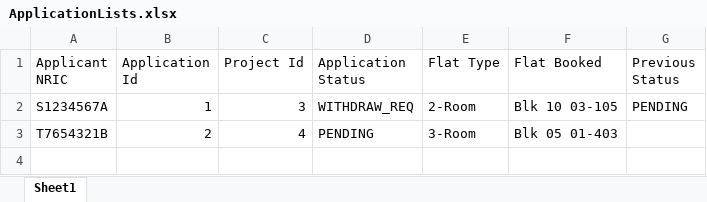
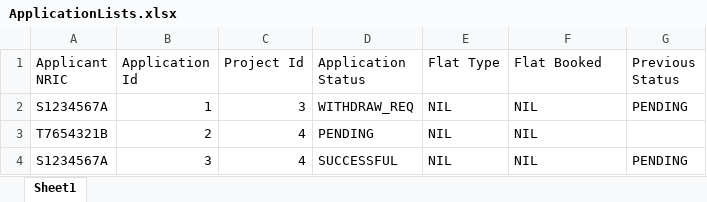
Before and after one commit to jordanchoi/sc2002_hdb_fcsd_group2, an Excel workbook: src/main/resources/data/ApplicationLists.xlsx, sheet Sheet1, drawn as a sheet; values as stored, in another font and other column widths than the file's, no borders; the diff names each change by its address in the sheet, - before the commit and + after, or states it on an @@ line.

```diff
--- a/src/main/resources/data/ApplicationLists.xlsx (sheet Sheet1)
+++ b/src/main/resources/data/ApplicationLists.xlsx (sheet Sheet1)
-E2 (Flat Type): 2-Room
+E2 (Flat Type): NIL
-F2 (Flat Booked): Blk 10 03-105
+F2 (Flat Booked): NIL
-E3 (Flat Type): 3-Room
+E3 (Flat Type): NIL
-F3 (Flat Booked): Blk 05 01-403
+F3 (Flat Booked): NIL
+row 4: S1234567A | 3 | 4 | SUCCESSFUL | NIL | NIL | PENDING
```
Also changed, not shown: src/main/resources/data/BlocksList.xlsx, src/main/resources/data/Enquiries.xlsx, 19 other files.
